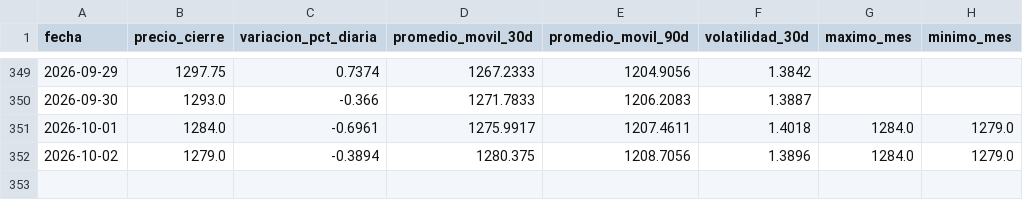
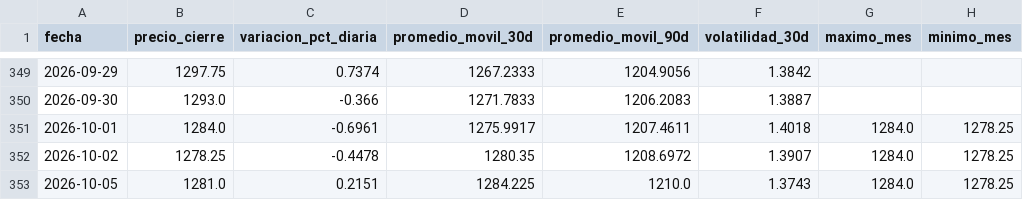
Before and after one commit to lucxzs/analysis-commodities-bi, a CSV file: data/soja.csv, drawn as a sheet; only a part is shown, gaps mark what is left out.

```diff
--- a/data/soja.csv
+++ b/data/soja.csv
@@ -350,3 +350,4 @@ fecha,precio_cierre,variacion_pct_diaria,promedio_movil_30d,promedio_movil_90d,v
 2026-09-30,1293.0,-0.366,1271.7833,1206.2083,1.3887,,
-2026-10-01,1284.0,-0.6961,1275.9917,1207.4611,1.4018,1284.0,1279.0
-2026-10-02,1279.0,-0.3894,1280.375,1208.7056,1.3896,1284.0,1279.0
+2026-10-01,1284.0,-0.6961,1275.9917,1207.4611,1.4018,1284.0,1278.25
+2026-10-02,1278.25,-0.4478,1280.35,1208.6972,1.3907,1284.0,1278.25
+2026-10-05,1281.0,0.2151,1284.225,1210.0,1.3743,1284.0,1278.25
```
Also changed, not shown: data/maiz.csv, data/trigo.csv.
